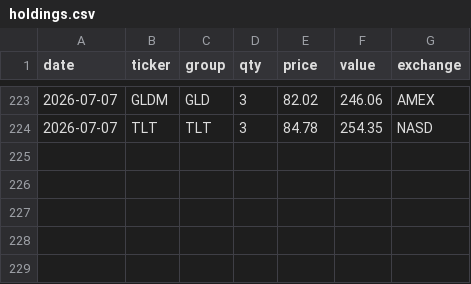
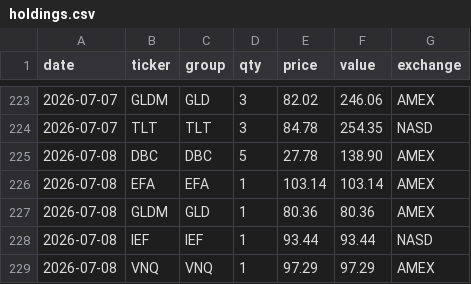
Before and after one commit to phj1120/classicQuant, a CSV file: data/holdings.csv, drawn as a sheet; only a part is shown, gaps mark what is left out.

```diff
--- a/data/holdings.csv
+++ b/data/holdings.csv
@@ -224 +224,6 @@ date,ticker,group,qty,price,value,exchange
 2026-07-07,TLT,TLT,3,84.78,254.35,NASD
+2026-07-08,DBC,DBC,5,27.78,138.90,AMEX
+2026-07-08,EFA,EFA,1,103.14,103.14,AMEX
+2026-07-08,GLDM,GLD,1,80.36,80.36,AMEX
+2026-07-08,IEF,IEF,1,93.44,93.44,NASD
+2026-07-08,VNQ,VNQ,1,97.29,97.29,AMEX
```
Also changed, not shown: data/audit_log.csv, data/ohlc_history.csv, 8 other files.
